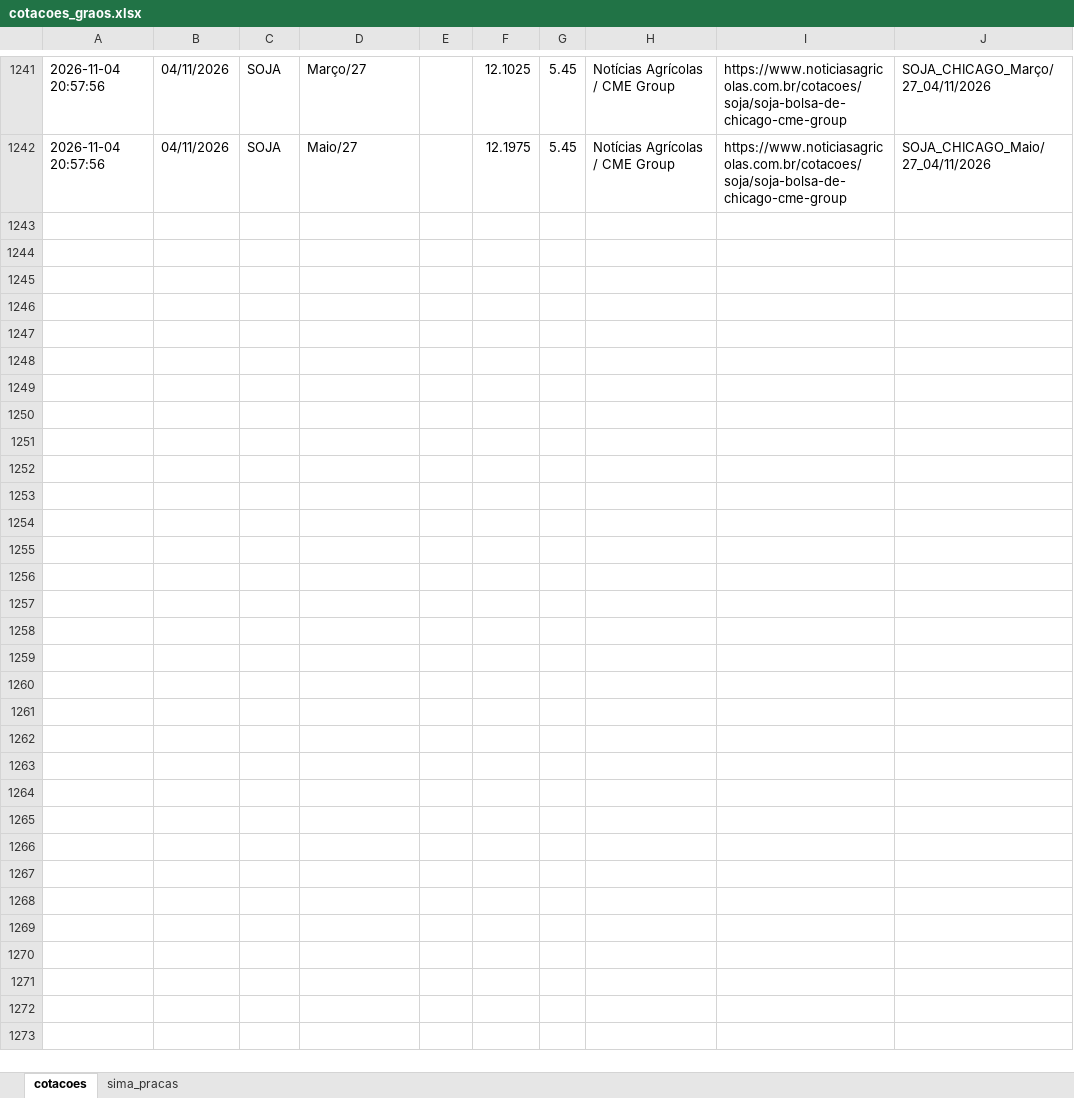
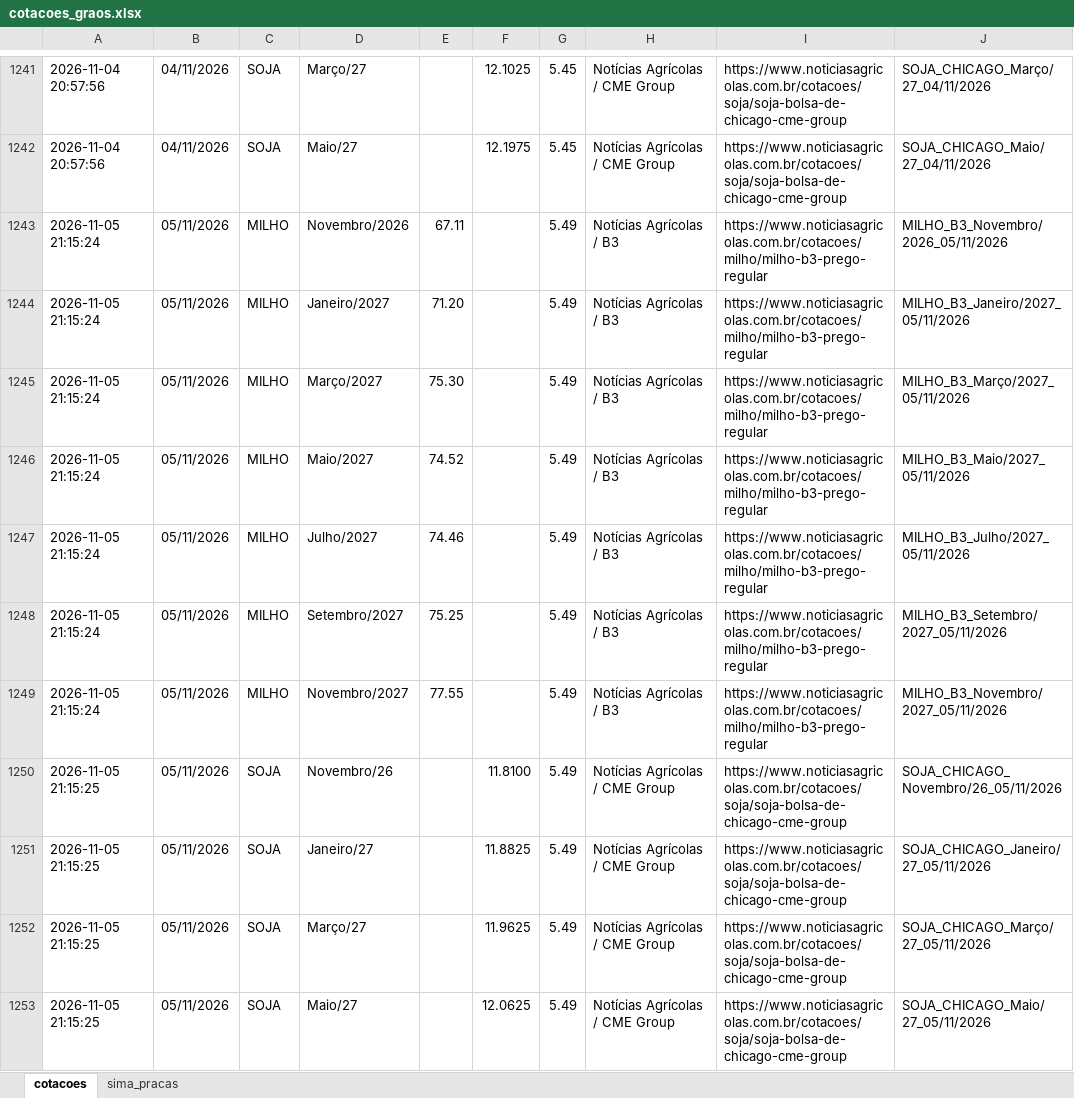
Before and after one commit to agrohara/cotacao-milho-b3, an Excel workbook: cotacoes_graos.xlsx, sheet cotacoes, drawn as a sheet; only a part is shown, gaps mark what is left out; values as stored, in another font and other column widths than the file's, no borders; table styles not drawn; the diff names each change by its address in the sheet, - before the commit and + after, or states it on an @@ line.

```diff
--- a/cotacoes_graos.xlsx (sheet cotacoes)
+++ b/cotacoes_graos.xlsx (sheet cotacoes)
+row 1243: 2026-11-05 21:15:24 | 05/11/2026 | MILHO | Novembro/2026 | 67.11 |  | 5.49 | Notícias Agrícolas / B3 | https://www.noticiasagricolas.com.br/cotacoes/milho/milho-b3-prego-regular | MILHO_B3_Novembro/2026_05/11/2026
+row 1244: 2026-11-05 21:15:24 | 05/11/2026 | MILHO | Janeiro/2027 | 71.20 |  | 5.49 | Notícias Agrícolas / B3 | https://www.noticiasagricolas.com.br/cotacoes/milho/milho-b3-prego-regular | MILHO_B3_Janeiro/2027_05/11/2026
+row 1245: 2026-11-05 21:15:24 | 05/11/2026 | MILHO | Março/2027 | 75.30 |  | 5.49 | Notícias Agrícolas / B3 | https://www.noticiasagricolas.com.br/cotacoes/milho/milho-b3-prego-regular | MILHO_B3_Março/2027_05/11/2026
+row 1246: 2026-11-05 21:15:24 | 05/11/2026 | MILHO | Maio/2027 | 74.52 |  | 5.49 | Notícias Agrícolas / B3 | https://www.noticiasagricolas.com.br/cotacoes/milho/milho-b3-prego-regular | MILHO_B3_Maio/2027_05/11/2026
+row 1247: 2026-11-05 21:15:24 | 05/11/2026 | MILHO | Julho/2027 | 74.46 |  | 5.49 | Notícias Agrícolas / B3 | https://www.noticiasagricolas.com.br/cotacoes/milho/milho-b3-prego-regular | MILHO_B3_Julho/2027_05/11/2026
+row 1248: 2026-11-05 21:15:24 | 05/11/2026 | MILHO | Setembro/2027 | 75.25 |  | 5.49 | Notícias Agrícolas / B3 | https://www.noticiasagricolas.com.br/cotacoes/milho/milho-b3-prego-regular | MILHO_B3_Setembro/2027_05/11/2026
+row 1249: 2026-11-05 21:15:24 | 05/11/2026 | MILHO | Novembro/2027 | 77.55 |  | 5.49 | Notícias Agrícolas / B3 | https://www.noticiasagricolas.com.br/cotacoes/milho/milho-b3-prego-regular | MILHO_B3_Novembro/2027_05/11/2026
+row 1250: 2026-11-05 21:15:25 | 05/11/2026 | SOJA | Novembro/26 |  | 11.8100 | 5.49 | Notícias Agrícolas / CME Group | https://www.noticiasagricolas.com.br/cotacoes/soja/soja-bolsa-de-chicago-cme-group | SOJA_CHICAGO_Novembro/26_05/11/2026
+row 1251: 2026-11-05 21:15:25 | 05/11/2026 | SOJA | Janeiro/27 |  | 11.8825 | 5.49 | Notícias Agrícolas / CME Group | https://www.noticiasagricolas.com.br/cotacoes/soja/soja-bolsa-de-chicago-cme-group | SOJA_CHICAGO_Janeiro/27_05/11/2026
+row 1252: 2026-11-05 21:15:25 | 05/11/2026 | SOJA | Março/27 |  | 11.9625 | 5.49 | Notícias Agrícolas / CME Group | https://www.noticiasagricolas.com.br/cotacoes/soja/soja-bolsa-de-chicago-cme-group | SOJA_CHICAGO_Março/27_05/11/2026
+row 1253: 2026-11-05 21:15:25 | 05/11/2026 | SOJA | Maio/27 |  | 12.0625 | 5.49 | Notícias Agrícolas / CME Group | https://www.noticiasagricolas.com.br/cotacoes/soja/soja-bolsa-de-chicago-cme-group | SOJA_CHICAGO_Maio/27_05/11/2026
```
